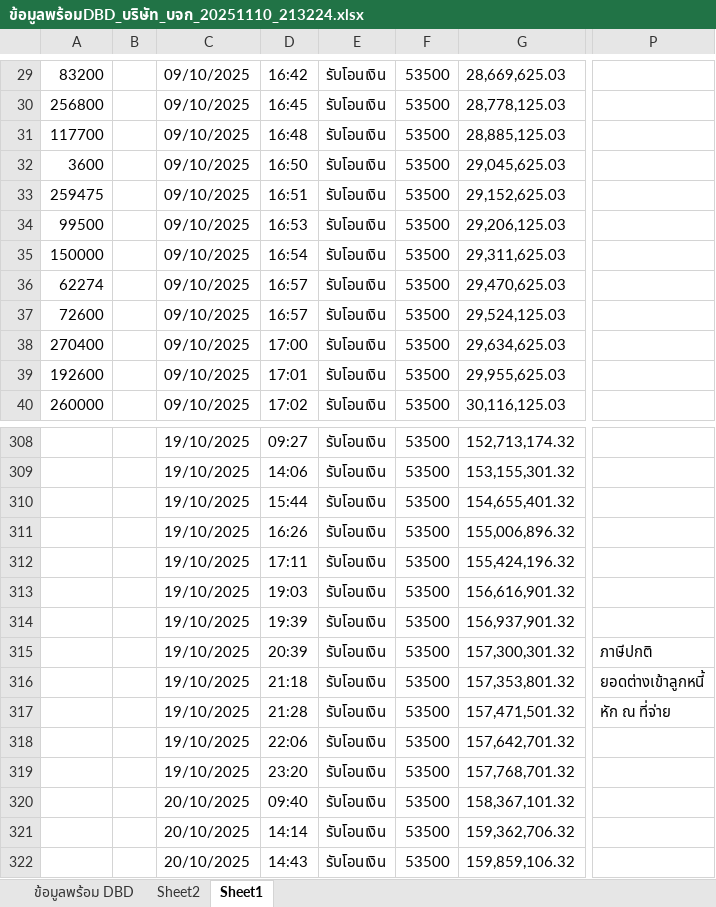
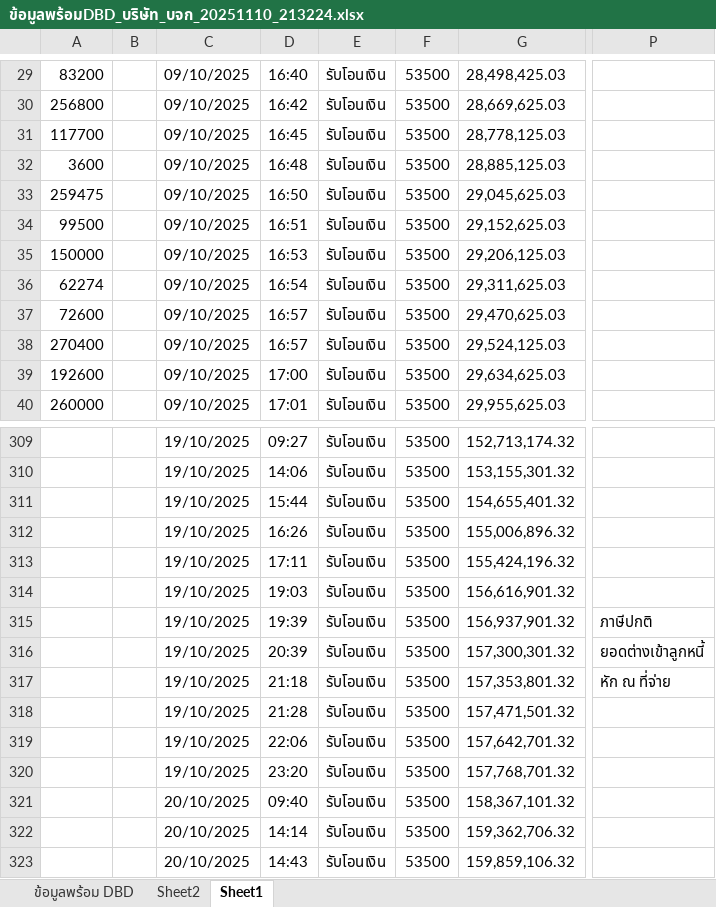
Before and after one commit to BuildmeupM/Bank_to_bot, an Excel workbook: ข้อมูลพร้อมDBD_บริษัท_บจก_20251110_213224.xlsx, sheet Sheet1, drawn as a sheet; only a part is shown, gaps mark what is left out; values as stored, in another font and other column widths than the file's, no borders; addresses are those after the commit; the diff covers the shown part only; the diff names each change by its address in the sheet, - before the commit and + after, or states it on an @@ line.

```diff
--- a/ข้อมูลพร้อมDBD_บริษัท_บจก_20251110_213224.xlsx (sheet Sheet1)
+++ b/ข้อมูลพร้อมDBD_บริษัท_บจก_20251110_213224.xlsx (sheet Sheet1)
-D29: 16:42
+D29: 16:40
-G29: 28,669,625.03
+G29: 28,498,425.03
-D30: 16:45
+D30: 16:42
-G30: 28,778,125.03
+G30: 28,669,625.03
-D31: 16:48
+D31: 16:45
-G31: 28,885,125.03
+G31: 28,778,125.03
-D32: 16:50
+D32: 16:48
-G32: 29,045,625.03
+G32: 28,885,125.03
-D33: 16:51
+D33: 16:50
-G33: 29,152,625.03
+G33: 29,045,625.03
-D34: 16:53
+D34: 16:51
-G34: 29,206,125.03
+G34: 29,152,625.03
-D35: 16:54
+D35: 16:53
-G35: 29,311,625.03
+G35: 29,206,125.03
-D36: 16:57
+D36: 16:54
-G36: 29,470,625.03
+G36: 29,311,625.03
-G37: 29,524,125.03
+G37: 29,470,625.03
-D38: 17:00
+D38: 16:57
-G38: 29,634,625.03
+G38: 29,524,125.03
-D39: 17:01
+D39: 17:00
-G39: 29,955,625.03
+G39: 29,634,625.03
-D40: 17:02
+D40: 17:01
-G40: 30,116,125.03
+G40: 29,955,625.03
-P315: (empty)
+P315: ภาษีปกติ
-P316: ภาษีปกติ
+P316: ยอดต่างเข้าลูกหนี้
-P317: ยอดต่างเข้าลูกหนี้
+P317: หัก ณ ที่จ่าย
-P318: หัก ณ ที่จ่าย
+P318: (empty)
```
Also changed, not shown: other rows of this sheet, sheet ข้อมูลพร้อม DBD, ข้อมูลพร้อมDBD_บุคคล_20251110_213309.xlsx, 2 other files.
